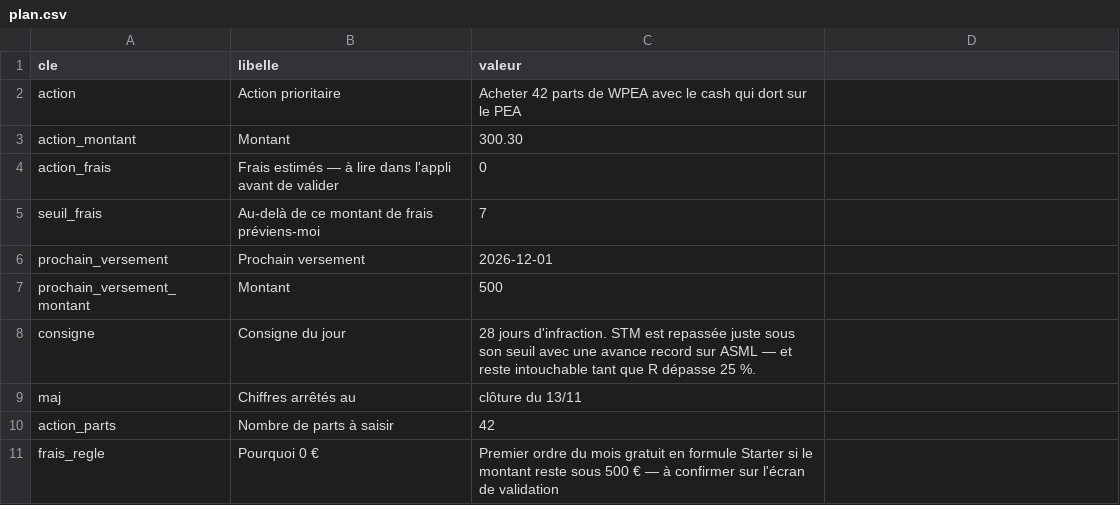
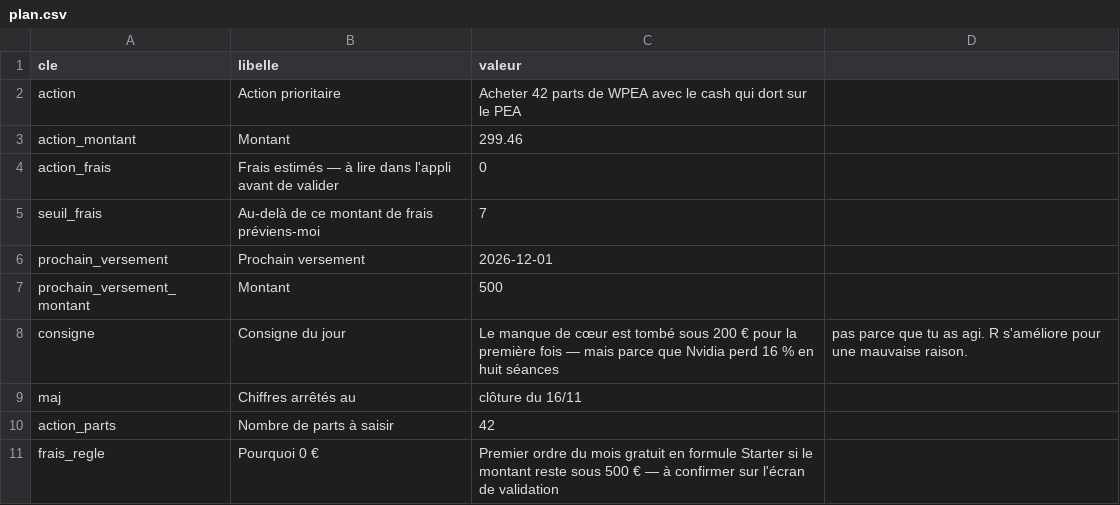
Before and after one commit to TanguyOvernight/overnight-design-system, a CSV file: investissements/tableau-de-bord/plan.csv, drawn as a sheet.

```diff
--- a/investissements/tableau-de-bord/plan.csv
+++ b/investissements/tableau-de-bord/plan.csv
@@ -2,3 +2,3 @@ cle,libelle,valeur
 action,Action prioritaire,Acheter 42 parts de WPEA avec le cash qui dort sur le PEA
-action_montant,Montant,300.30
+action_montant,Montant,299.46
 action_frais,Frais estimés — à lire dans l'appli avant de valider,0
@@ -7,4 +7,4 @@ prochain_versement,Prochain versement,2026-12-01
 prochain_versement_montant,Montant,500
-consigne,Consigne du jour,28 jours d'infraction. STM est repassée juste sous son seuil avec une avance record sur ASML — et reste intouchable tant que R dépasse 25 %.
-maj,Chiffres arrêtés au,clôture du 13/11
+consigne,Consigne du jour,Le manque de cœur est tombé sous 200 € pour la première fois — mais parce que Nvidia perd 16 % en huit séances, pas parce que tu as agi. R s'améliore pour une mauvaise raison.
+maj,Chiffres arrêtés au,clôture du 16/11
 action_parts,Nombre de parts à saisir,42
```
Also changed, not shown: investissements/tableau-de-bord/classement.csv, investissements/tableau-de-bord/coeur-wpea.csv, 7 other files.
